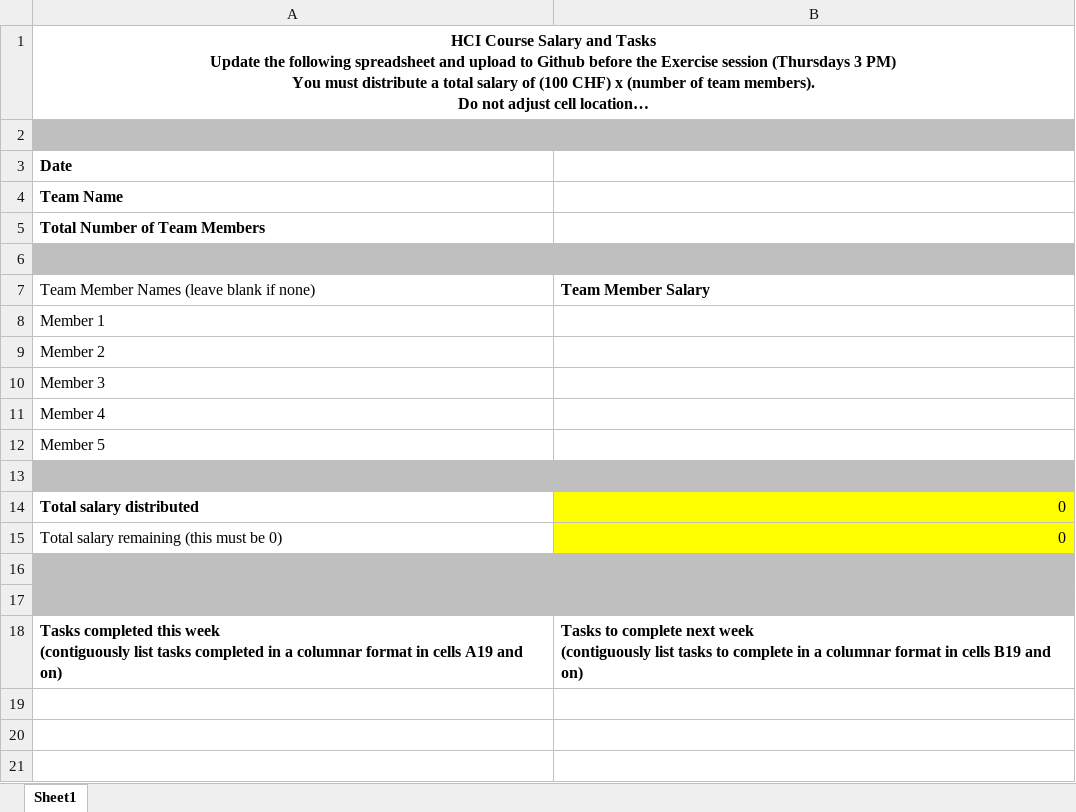
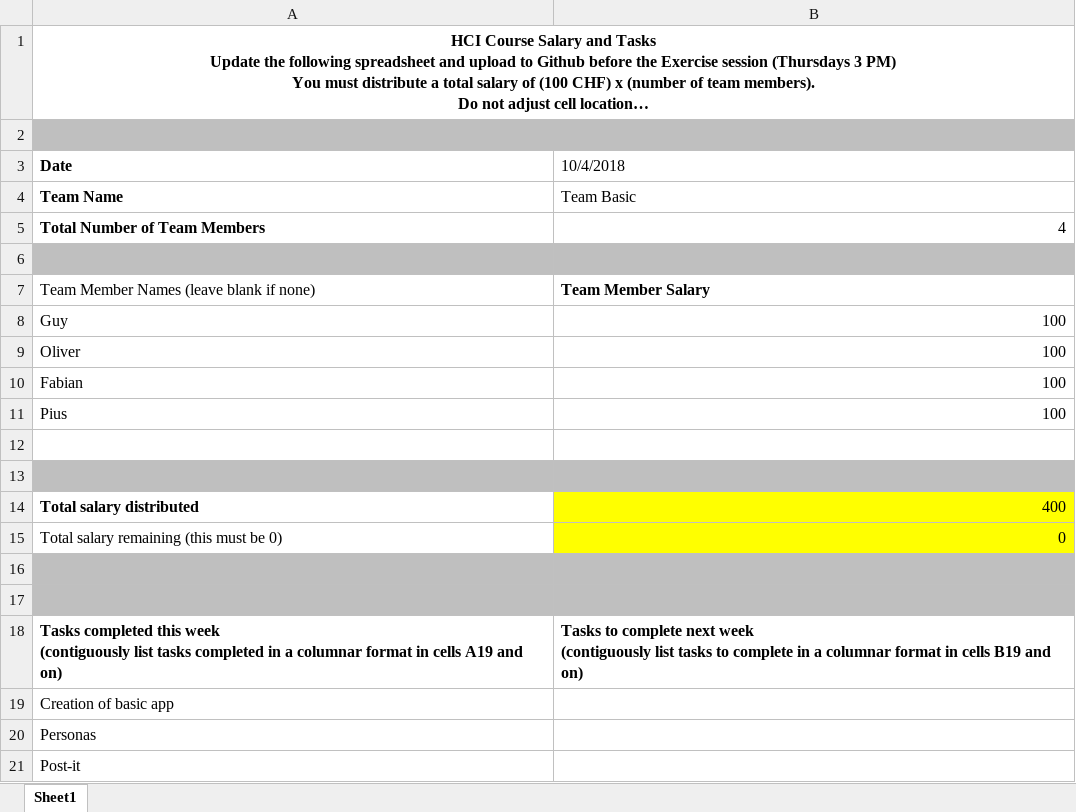
Before and after one commit to eth-ait/hci-project-group-4, an Excel workbook: Salary/W3 Salaries and Tasks.xlsx, sheet Sheet1, drawn as a sheet; long unchanged cells end in …; values as stored, in another font and other column widths than the file's, no borders; removed rows and columns are numbered as before the commit, all else as after; the diff names each change by its address in the sheet, - before the commit and + after, or states it on an @@ line.

Commit message:
Sälery distribuschion
w3

```diff
--- a/Salary/W3 Salaries and Tasks.xlsx (sheet Sheet1)
+++ b/Salary/W3 Salaries and Tasks.xlsx (sheet Sheet1)
-B3: (empty)
+B3: 10/4/2018
-B4 (10/4/2018): (empty)
+B4 (10/4/2018): Team Basic
-B5 (10/4/2018): (empty)
+B5 (10/4/2018): 4
-row 8: Member 1
-row 9: Member 2
-row 10: Member 3
-row 11: Member 4
-row 12: Member 5
+row 8: Guy | 100
+row 9: Oliver | 100
+row 10: Fabian | 100
+row 11: Pius | 100
-A12:B12 fill: #BFBFBF
+A12:B12 fill: none
+row 13: (empty)
-B14 (10/4/2018): 0
+B14 (10/4/2018): 400
+row 19: Creation of basic app
+row 20: Personas
+row 21: Post-it
```
Also changed, not shown: formulas that keep their value.
